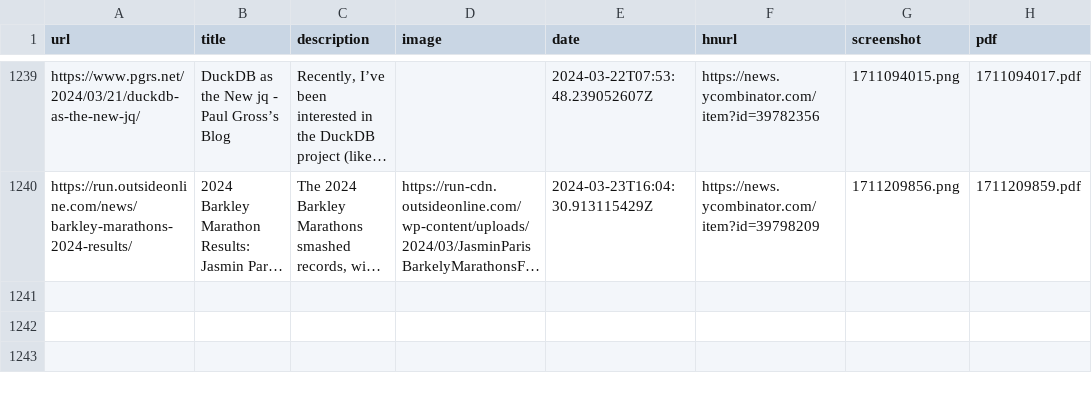
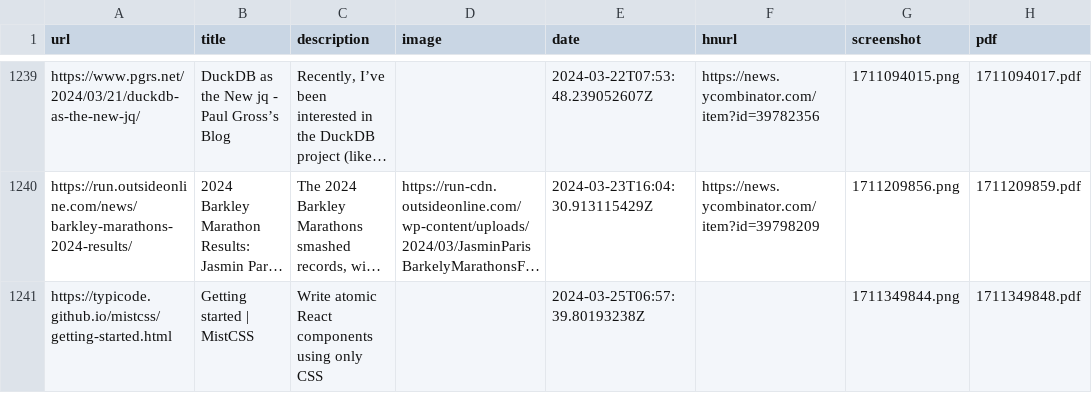
Before and after one commit to suryaatevellore/readingList, a CSV file: readingList.csv, drawn as a sheet; only a part is shown, gaps mark what is left out; long unchanged cells end in …; the diff names each change by its address in the sheet, - before the commit and + after, or states it on an @@ line.

Commit message:
Automated reading list update on Mon Mar 25 06:57:40 UTC 2024

```diff
--- a/readingList.csv
+++ b/readingList.csv
+row 1241: https://typicode.github.io/mistcss/getting-started.html | Getting started | MistCSS | Write atomic React components using only CSS |  | 2024-03-25T06:57:39.80193238Z |  | 1711349844.png | 1711349848.pdf
```
Also changed, not shown: 2 other files.
